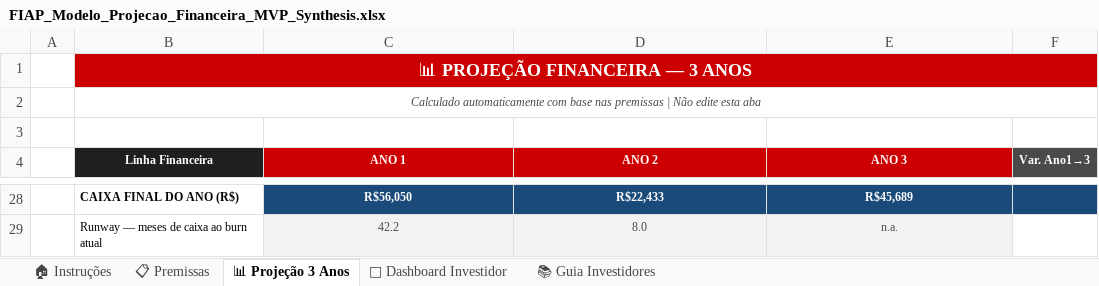
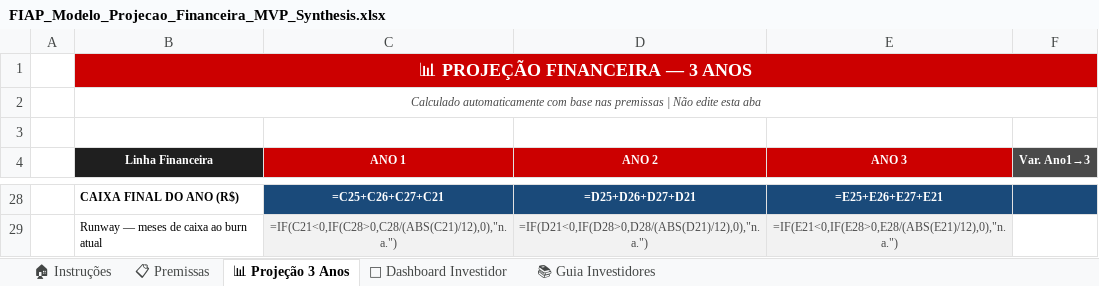
Before and after one commit to csorgod/synthesis, an Excel workbook: terceira_entrega/FIAP_Modelo_Projecao_Financeira_MVP_Synthesis.xlsx, sheet 📊 Projeção 3 Anos, drawn as a sheet; only a part is shown, gaps mark what is left out; values as stored, in another font and other column widths than the file's, no borders; formulas without a stored value are shown as written; the diff covers the shown part only; the diff names each change by its address in the sheet, - before the commit and + after, or states it on an @@ line.

```diff
--- a/terceira_entrega/FIAP_Modelo_Projecao_Financeira_MVP_Synthesis.xlsx (sheet 📊 Projeção 3 Anos)
+++ b/terceira_entrega/FIAP_Modelo_Projecao_Financeira_MVP_Synthesis.xlsx (sheet 📊 Projeção 3 Anos)
-C28 (ANO 1): R$56,050
+C28 (ANO 1): =C25+C26+C27+C21
-D28 (ANO 2): R$22,433
+D28 (ANO 2): =D25+D26+D27+D21
-E28 (ANO 3): R$45,689
+E28 (ANO 3): =E25+E26+E27+E21
-C29 (ANO 1): 42.2
+C29 (ANO 1): =IF(C21<0,IF(C28>0,C28/(ABS(C21)/12),0),"n.a.")
-D29 (ANO 2): 8.0
+D29 (ANO 2): =IF(D21<0,IF(D28>0,D28/(ABS(D21)/12),0),"n.a.")
-E29 (ANO 3): n.a.
+E29 (ANO 3): =IF(E21<0,IF(E28>0,E28/(ABS(E21)/12),0),"n.a.")
```
Also changed, not shown: 63 edited cells elsewhere in this sheet, sheet 🚀 Dashboard Investidor, sheet 📋 Premissas.
